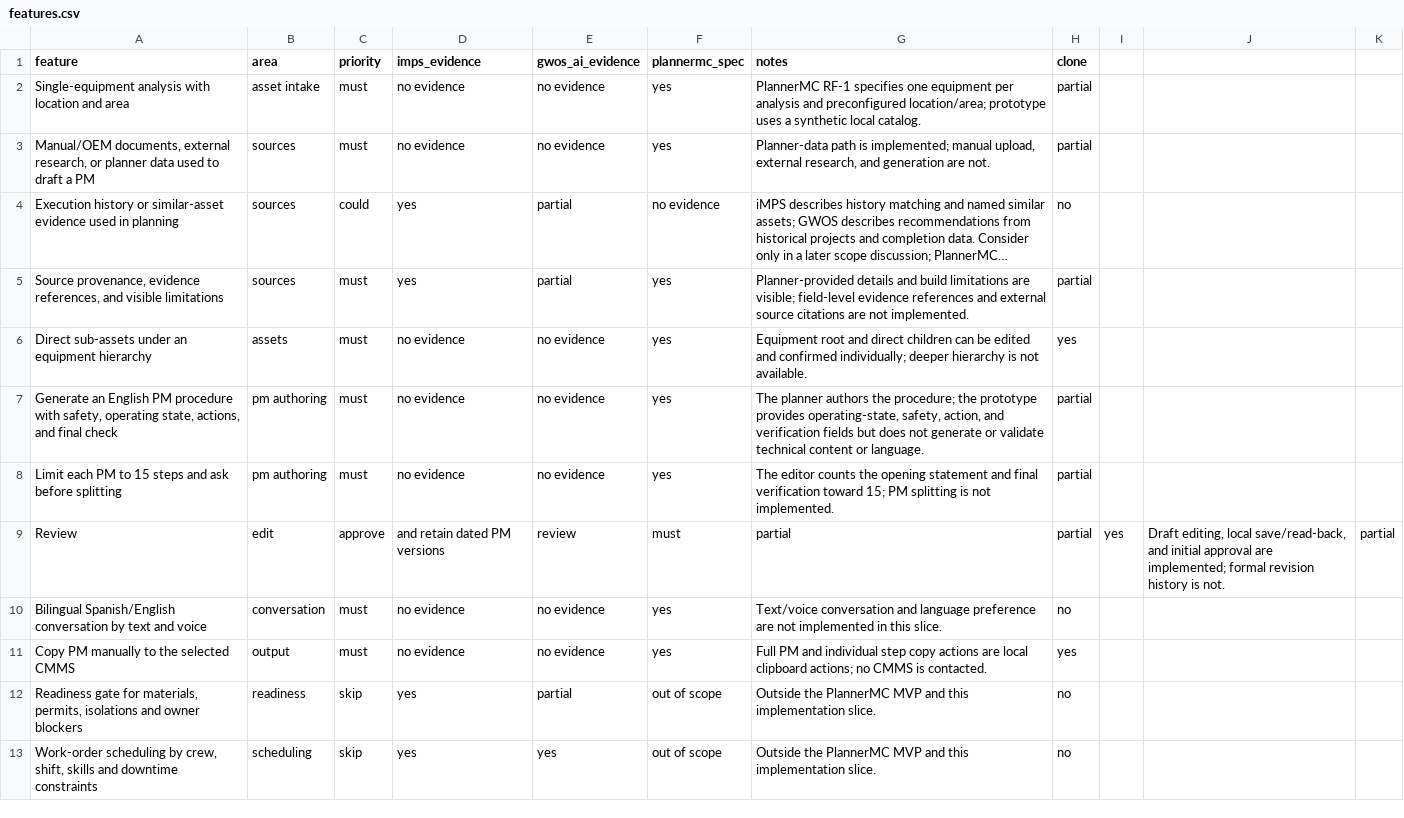
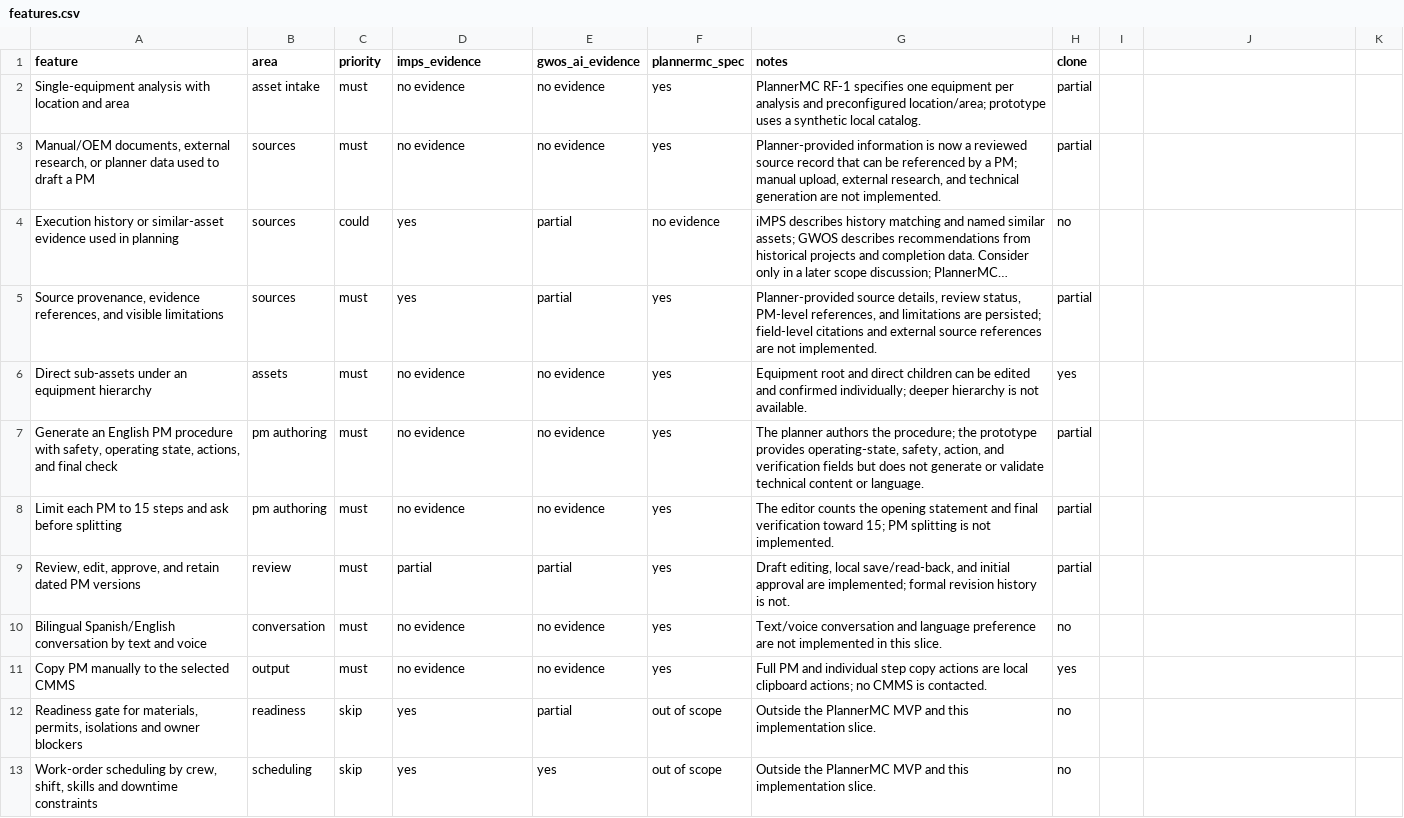
Before and after one commit to favinzano/MaintenancePlanner, a CSV file: replica/features.csv, drawn as a sheet; only a part is shown; long unchanged cells end in …; removed rows and columns are numbered as before the commit, all else as after; the diff names each change by its address in the sheet, - before the commit and + after, or states it on an @@ line.

Commit message:
feat: implement PlannerMC planner-data vertical slice

```diff
--- a/replica/features.csv
+++ b/replica/features.csv
-G3 (notes): Planner-data path is implemented; manual upload, external research, and generation are not.
+G3 (notes): Planner-provided information is now a reviewed source record that can be referenced by a PM; manual upload, external research, and technical generation are not implemented.
-G5 (notes): Planner-provided details and build limitations are visible; field-level evidence references and external source citations are not…
+G5 (notes): Planner-provided source details, review status, PM-level references, and limitations are persisted; field-level citations and external source references are not…
-row 9: Review | edit | approve | and retain dated PM versions | review | must | partial | partial | yes | Draft editing, local save/read-back, and initial approval are implemented; formal revision history is not. | partial
+row 9: Review, edit, approve, and retain dated PM versions | review | must | partial | partial | yes | Draft editing, local save/read-back, and initial approval are implemented; formal revision history is not. | partial
```
Also changed, not shown: 45 other files.
